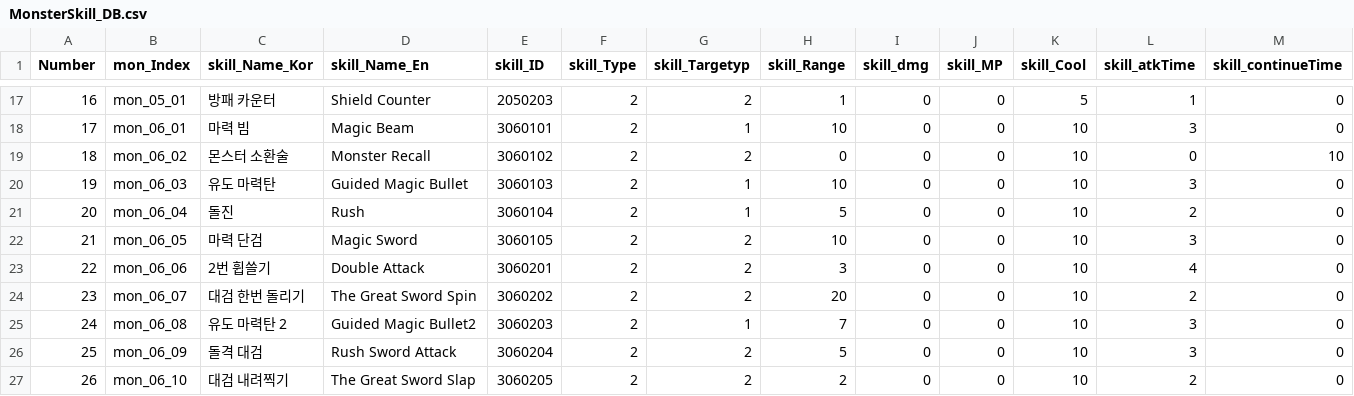
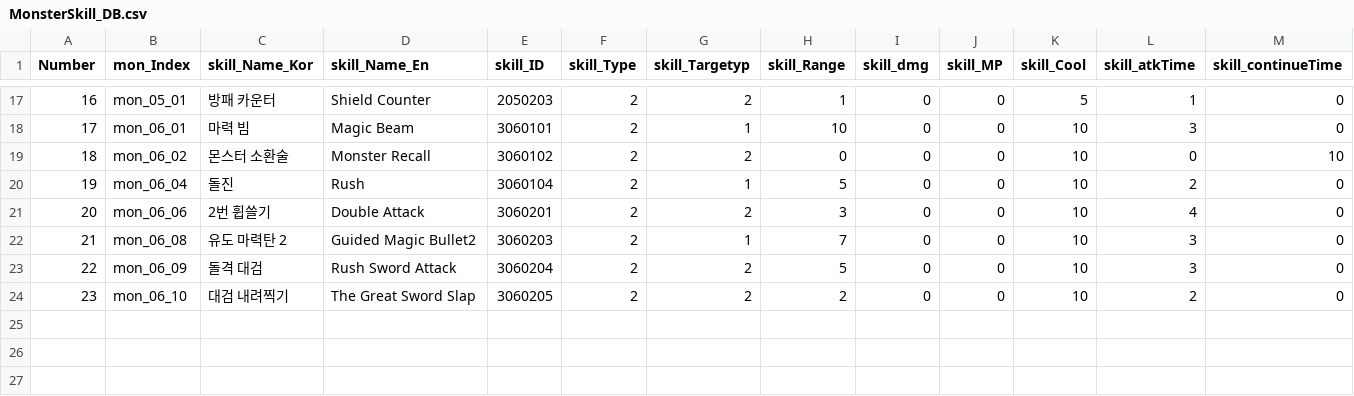
Before and after one commit to DongYunLee372/Lette-Project, a CSV file: Assets/Resources/CSV/MonsterSkill_DB.csv, drawn as a sheet; only a part is shown, gaps mark what is left out; removed rows and columns are numbered as before the commit, all else as after; rows hold the shown columns only; the diff names each change by its address in the sheet, - before the commit and + after, or states it on an @@ line.

```diff
--- a/Assets/Resources/CSV/MonsterSkill_DB.csv
+++ b/Assets/Resources/CSV/MonsterSkill_DB.csv
-row 20: 19 | mon_06_03 | 유도 마력탄 | Guided Magic Bullet | 3060103 | 2 | 1 | 10 | 0 | 0 | 10 | 3 | 0
@@ column A (Number) renumbered from row 20 down @@
-row 22: 21 | mon_06_05 | 마력 단검 | Magic Sword | 3060105 | 2 | 2 | 10 | 0 | 0 | 10 | 3 | 0
-row 24: 23 | mon_06_07 | 대검 한번 돌리기 | The Great Sword Spin | 3060202 | 2 | 2 | 20 | 0 | 0 | 10 | 2 | 0
```
Also changed, not shown: 6 other files.
